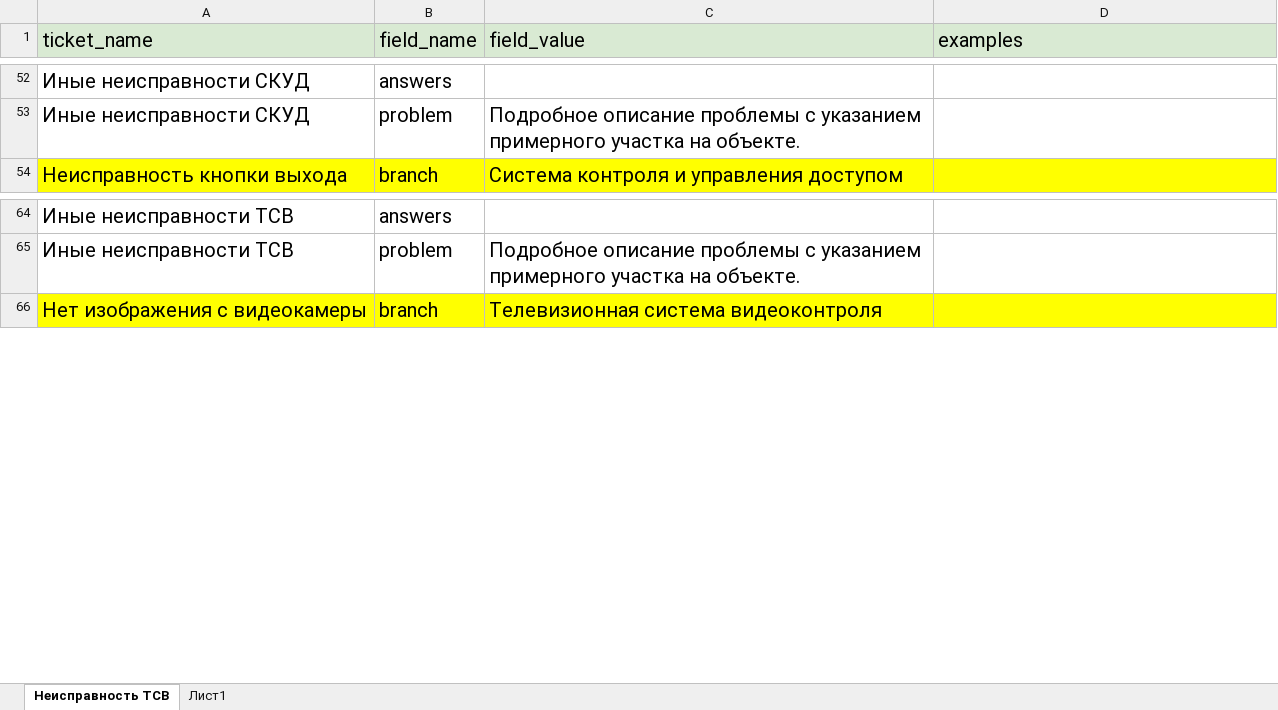
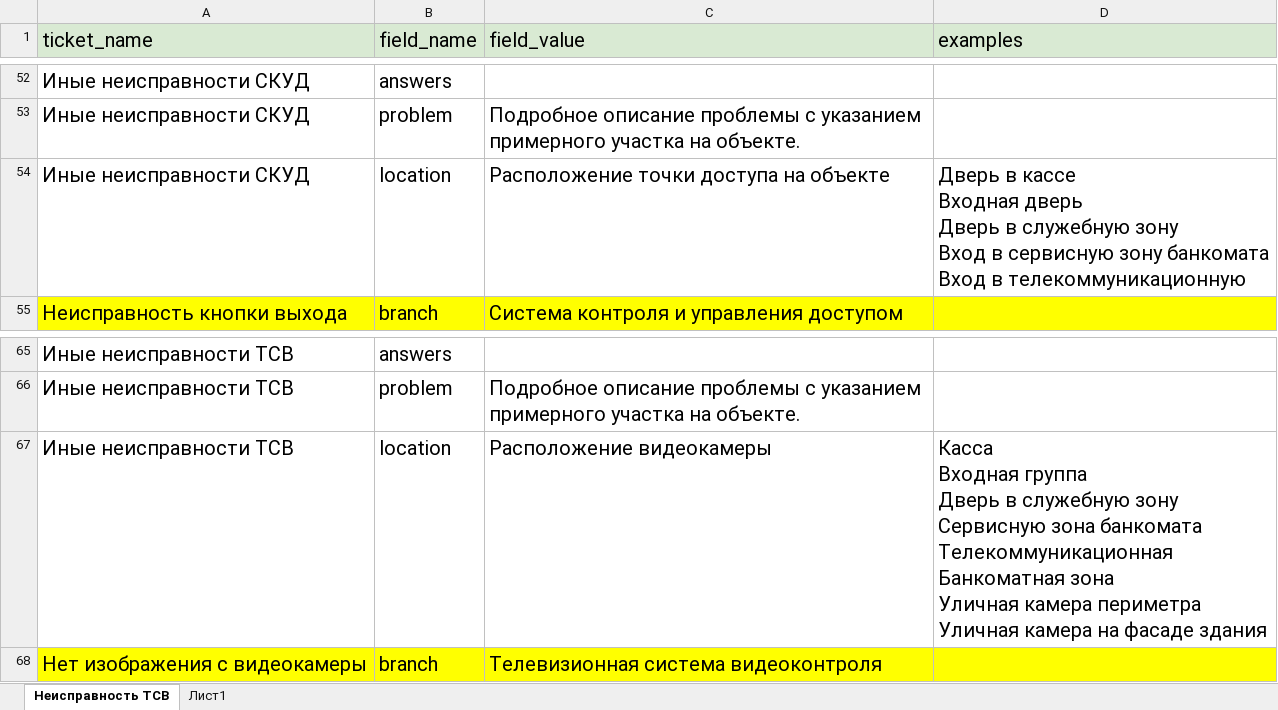
Before and after one commit to Ne-minus/agent_TSO, an Excel workbook: data/scenario/docs/exit_points.xlsx, sheet Неисправность ТСВ, drawn as a sheet; only a part is shown, gaps mark what is left out; values as stored, in another font and other column widths than the file's, no borders; charts and pictures not drawn; ↵ is a line break in a cell; the diff names each change by its address in the sheet, - before the commit and + after, or states it on an @@ line.

```diff
--- a/data/scenario/docs/exit_points.xlsx (sheet Неисправность ТСВ)
+++ b/data/scenario/docs/exit_points.xlsx (sheet Неисправность ТСВ)
+row 54: Иные неисправности СКУД | location | Расположение точки доступа на объекте | Дверь в кассе ↵ Входная дверь ↵ Дверь в служебную зону ↵ Вход в сервисную зону банкомата ↵ Вход в телекоммуникационную
+row 67: Иные неисправности ТСВ | location | Расположение видеокамеры | Касса ↵ Входная группа ↵ Дверь в служебную зону ↵ Сервисную зона банкомата ↵ Телекоммуникационная ↵ Банкоматная зона ↵ Уличная камера периметра ↵ Уличная камера на фасаде здания
```
Also changed, not shown: 5 other files.
